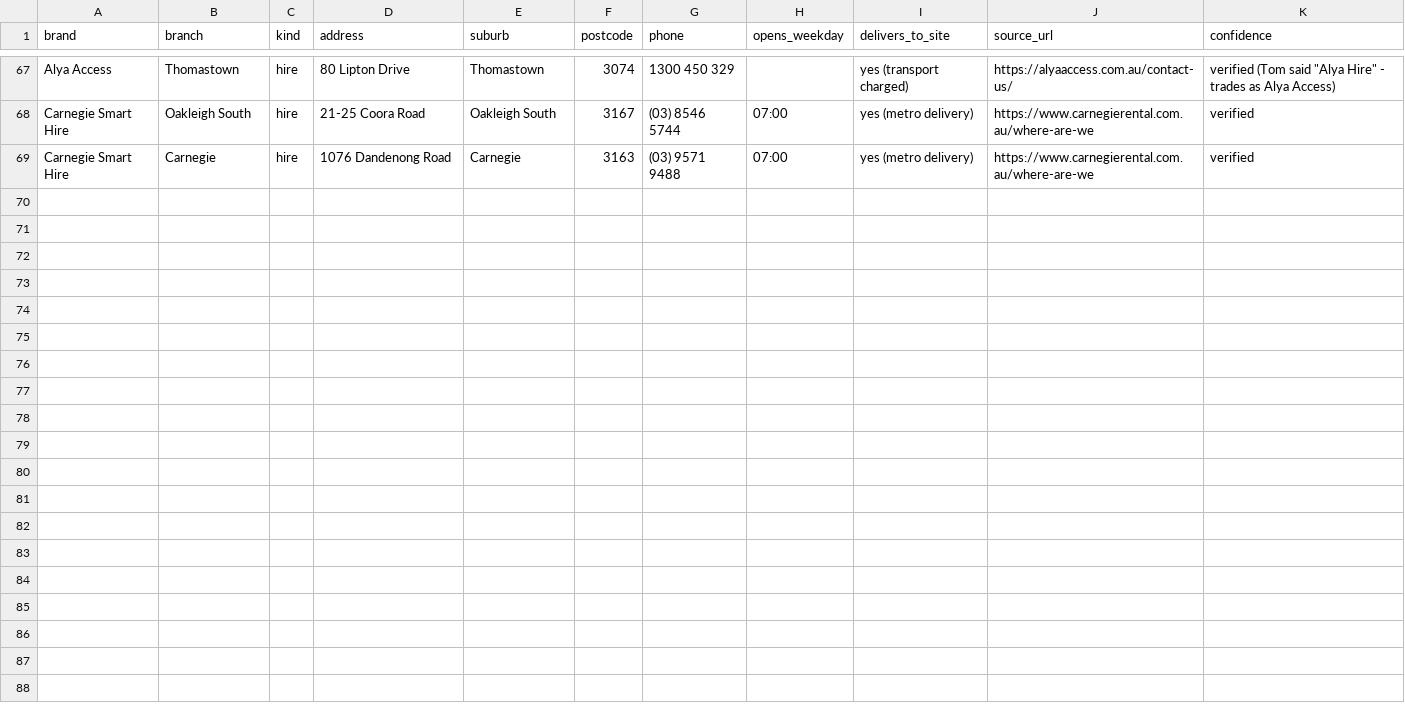
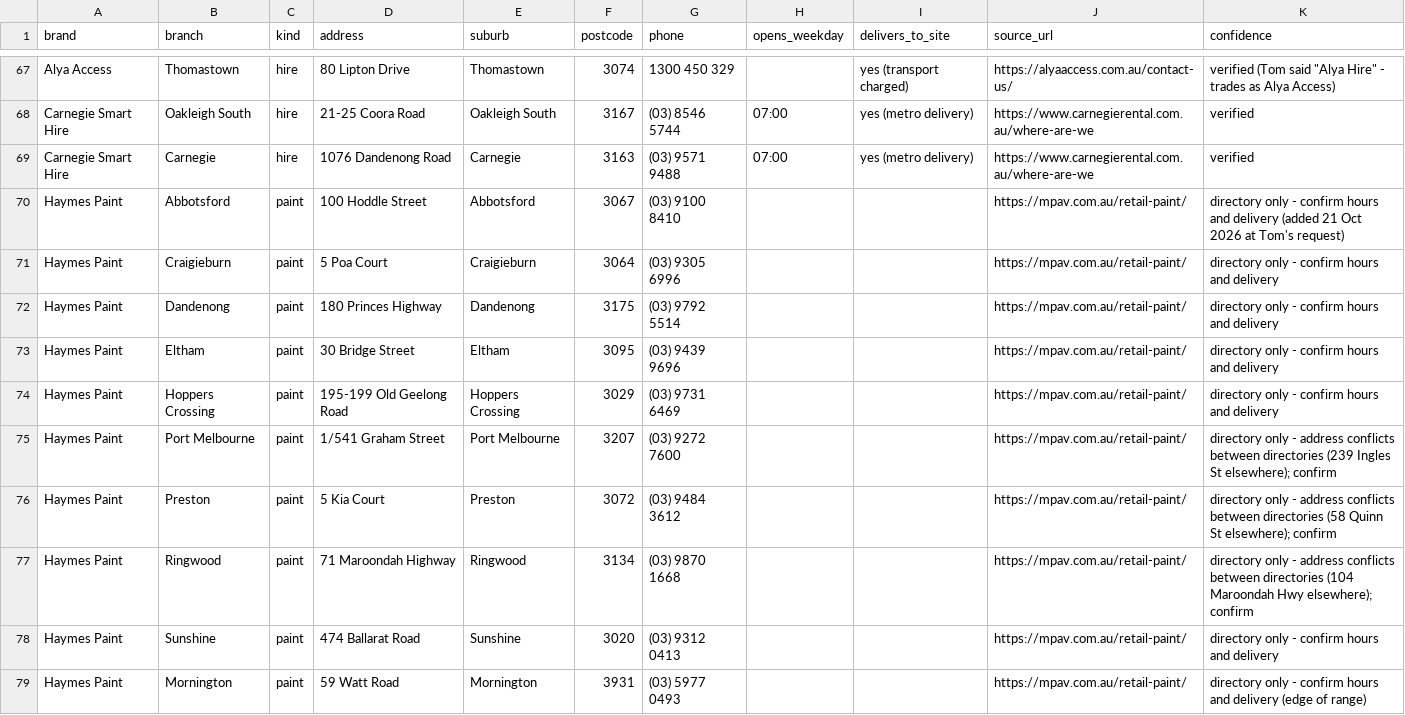
Before and after one commit to ster0001/paint-group-platform, a CSV file: docs/briefs/data/suppliers-seed.csv, drawn as a sheet; only a part is shown, gaps mark what is left out; the diff names each change by its address in the sheet, - before the commit and + after, or states it on an @@ line.

```diff
--- a/docs/briefs/data/suppliers-seed.csv
+++ b/docs/briefs/data/suppliers-seed.csv
+row 70: Haymes Paint | Abbotsford | paint | 100 Hoddle Street | Abbotsford | 3067 | (03) 9100 8410 |  |  | https://mpav.com.au/retail-paint/ | directory only - confirm hours and delivery (added 21 Oct 2026 at Tom's request)
+row 71: Haymes Paint | Craigieburn | paint | 5 Poa Court | Craigieburn | 3064 | (03) 9305 6996 |  |  | https://mpav.com.au/retail-paint/ | directory only - confirm hours and delivery
+row 72: Haymes Paint | Dandenong | paint | 180 Princes Highway | Dandenong | 3175 | (03) 9792 5514 |  |  | https://mpav.com.au/retail-paint/ | directory only - confirm hours and delivery
+row 73: Haymes Paint | Eltham | paint | 30 Bridge Street | Eltham | 3095 | (03) 9439 9696 |  |  | https://mpav.com.au/retail-paint/ | directory only - confirm hours and delivery
+row 74: Haymes Paint | Hoppers Crossing | paint | 195-199 Old Geelong Road | Hoppers Crossing | 3029 | (03) 9731 6469 |  |  | https://mpav.com.au/retail-paint/ | directory only - confirm hours and delivery
+row 75: Haymes Paint | Port Melbourne | paint | 1/541 Graham Street | Port Melbourne | 3207 | (03) 9272 7600 |  |  | https://mpav.com.au/retail-paint/ | directory only - address conflicts between directories (239 Ingles St elsewhere); confirm
+row 76: Haymes Paint | Preston | paint | 5 Kia Court | Preston | 3072 | (03) 9484 3612 |  |  | https://mpav.com.au/retail-paint/ | directory only - address conflicts between directories (58 Quinn St elsewhere); confirm
+row 77: Haymes Paint | Ringwood | paint | 71 Maroondah Highway | Ringwood | 3134 | (03) 9870 1668 |  |  | https://mpav.com.au/retail-paint/ | directory only - address conflicts between directories (104 Maroondah Hwy elsewhere); confirm
+row 78: Haymes Paint | Sunshine | paint | 474 Ballarat Road | Sunshine | 3020 | (03) 9312 0413 |  |  | https://mpav.com.au/retail-paint/ | directory only - confirm hours and delivery
+row 79: Haymes Paint | Mornington | paint | 59 Watt Road | Mornington | 3931 | (03) 5977 0493 |  |  | https://mpav.com.au/retail-paint/ | directory only - confirm hours and delivery (edge of range)
```
Also changed, not shown: 3 other files.
